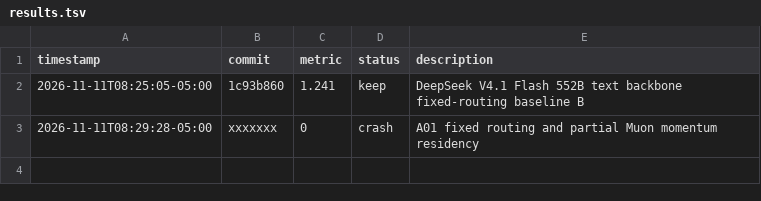
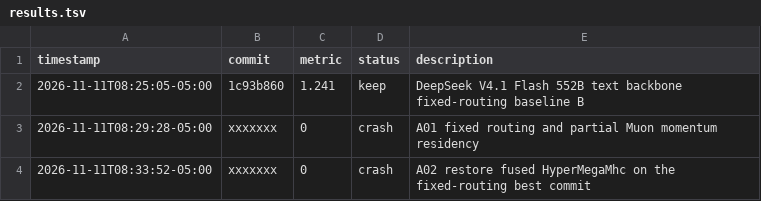
Before and after one commit to weich97/hyper-parallel, a TSV file: rsi-runs/dsv41-552b-4k/results.tsv, drawn as a sheet.

Commit message:
[autoresearch] crash: A02 restore fused HyperMegaMhc on the fixed-routing best commit

```diff
--- a/rsi-runs/dsv41-552b-4k/results.tsv
+++ b/rsi-runs/dsv41-552b-4k/results.tsv
@@ -3 +3,2 @@ timestamp	commit	metric	status	description
 2026-11-11T08:29:28-05:00	xxxxxxx	0	crash	A01 fixed routing and partial Muon momentum residency
+2026-11-11T08:33:52-05:00	xxxxxxx	0	crash	A02 restore fused HyperMegaMhc on the fixed-routing best commit
```
Also changed, not shown: 3 other files.
